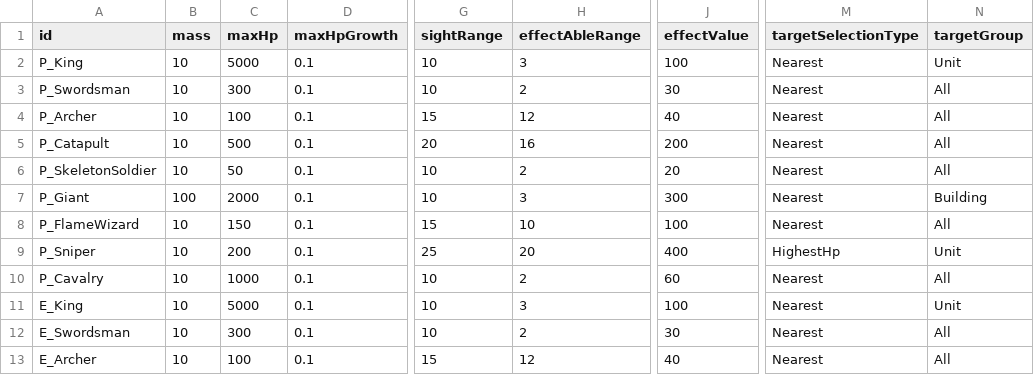
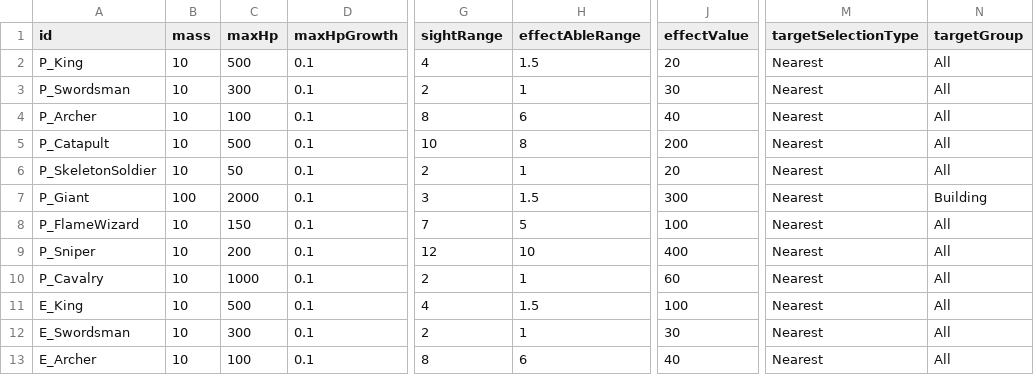
Before and after one commit to AlohaFactory-Dev/SimpleSiege, a CSV file: Assets/Coconut/Configs/Tables/Unit.csv, drawn as a sheet; only a part is shown, gaps mark what is left out; the diff covers the shown part only; the diff names each change by its address in the sheet, - before the commit and + after, or states it on an @@ line.

```diff
--- a/Assets/Coconut/Configs/Tables/Unit.csv
+++ b/Assets/Coconut/Configs/Tables/Unit.csv
-C2 (maxHp): 5000
+C2 (maxHp): 500
-G2 (sightRange): 10
+G2 (sightRange): 4
-H2 (effectAbleRange): 3
+H2 (effectAbleRange): 1.5
-J2 (effectValue): 100
+J2 (effectValue): 20
-N2 (targetGroup): Unit
+N2 (targetGroup): All
-G3 (sightRange): 10
+G3 (sightRange): 2
-H3 (effectAbleRange): 2
+H3 (effectAbleRange): 1
-G4 (sightRange): 15
+G4 (sightRange): 8
-H4 (effectAbleRange): 12
+H4 (effectAbleRange): 6
-G5 (sightRange): 20
+G5 (sightRange): 10
-H5 (effectAbleRange): 16
+H5 (effectAbleRange): 8
-G6 (sightRange): 10
+G6 (sightRange): 2
-H6 (effectAbleRange): 2
+H6 (effectAbleRange): 1
-G7 (sightRange): 10
+G7 (sightRange): 3
-H7 (effectAbleRange): 3
+H7 (effectAbleRange): 1.5
-G8 (sightRange): 15
+G8 (sightRange): 7
-H8 (effectAbleRange): 10
+H8 (effectAbleRange): 5
-G9 (sightRange): 25
+G9 (sightRange): 12
-H9 (effectAbleRange): 20
+H9 (effectAbleRange): 10
-M9 (targetSelectionType): HighestHp
+M9 (targetSelectionType): Nearest
-N9 (targetGroup): Unit
+N9 (targetGroup): All
-G10 (sightRange): 10
+G10 (sightRange): 2
-H10 (effectAbleRange): 2
+H10 (effectAbleRange): 1
-C11 (maxHp): 5000
+C11 (maxHp): 500
-G11 (sightRange): 10
+G11 (sightRange): 4
-H11 (effectAbleRange): 3
+H11 (effectAbleRange): 1.5
-N11 (targetGroup): Unit
+N11 (targetGroup): All
-G12 (sightRange): 10
+G12 (sightRange): 2
-H12 (effectAbleRange): 2
+H12 (effectAbleRange): 1
-G13 (sightRange): 15
+G13 (sightRange): 8
-H13 (effectAbleRange): 12
+H13 (effectAbleRange): 6
```
Also changed, not shown: 15 edited cells elsewhere in this file, 6 other files.
